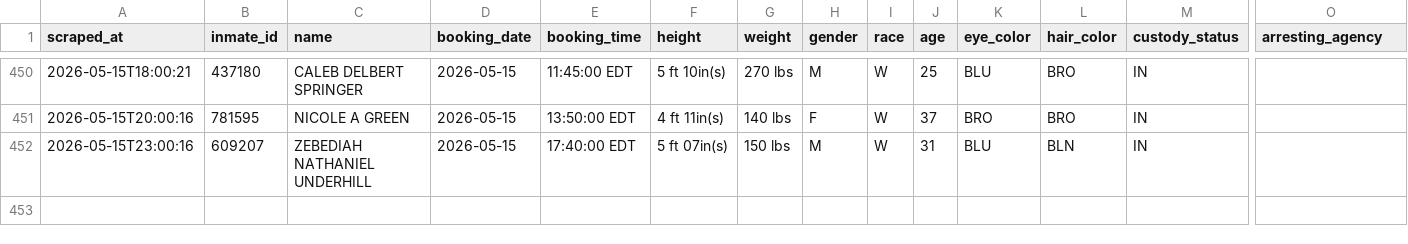
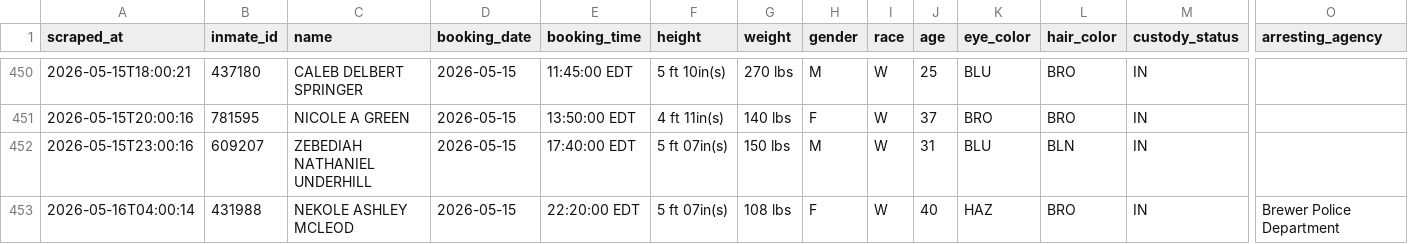
Before and after one commit to sloftus-lab/InmateScraper, a CSV file: inmates.csv, drawn as a sheet; only a part is shown, gaps mark what is left out; rows hold the shown columns only; the diff names each change by its address in the sheet, - before the commit and + after, or states it on an @@ line.

```diff
--- a/inmates.csv
+++ b/inmates.csv
+row 453: 2026-05-16T04:00:14 | 431988 | NEKOLE ASHLEY MCLEOD | 2026-05-15 | 22:20:00 EDT | 5 ft 07in(s) | 108 lbs | F | W | 40 | HAZ | BRO | IN | Brewer Police Department
```
Also changed, not shown: 2 other files.
